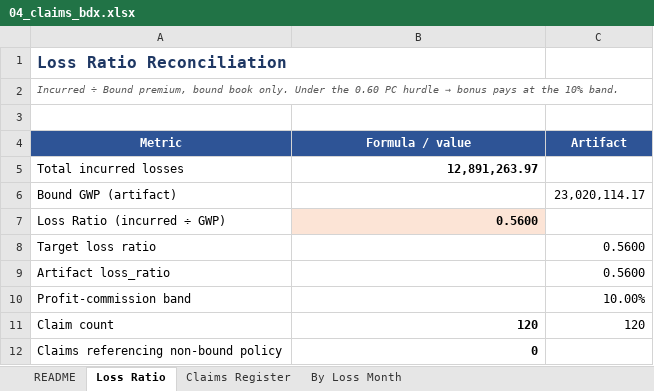
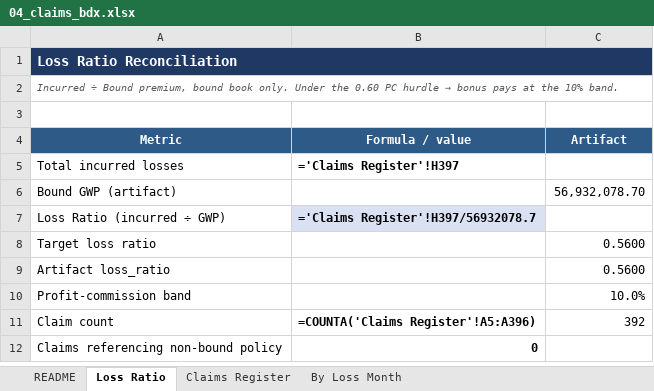
Before and after one commit to jrbroedel/ai-ins-full-company, an Excel workbook: sample-data/canonical/deliverables/04_claims_bdx.xlsx, sheet Loss Ratio, drawn as a sheet; values as stored, in another font and other column widths than the file's, no borders; formulas without a stored value are shown as written; the diff names each change by its address in the sheet, - before the commit and + after, or states it on an @@ line.

Commit message:
Build3 re-freeze: canonical dataset rescaled to ~$57M by volume + claim-frequency recalibration; deliverables restyled to master (interim — Kent-format reformat tracked separately)
- CANON_SUBMISSIONS 3300->8414, value_scale 1.90 unchanged, seed 20260827 unchanged
- new book: 8414 subs / 6089 bound / $56,932,078.70 GWP / $9,349.99 avg / 72.4-20.1-7.6 mix / LR 0.5600 / PC band 10
- CANON_CLAIM_FREQUENCY knob added (default 0.04 preserves v1); recalibrated to 0.056, canonical seed realized scale 1.000
- artifact sha256 0a3d67e8...; supersedes the ~$23M v1 set

```diff
--- a/sample-data/canonical/deliverables/04_claims_bdx.xlsx (sheet Loss Ratio)
+++ b/sample-data/canonical/deliverables/04_claims_bdx.xlsx (sheet Loss Ratio)
@@ A1 fill: none → #1F3864, text colour: #1F3864 → #FFFFFF, text size: smaller @@
+A1:C1 merged
+A2:C2 merged
-B5 (Formula / value): 12,891,263.97
+B5 (Formula / value): ='Claims Register'!H397
-C6 (Artifact): 23,020,114.17
+C6 (Artifact): 56,932,078.70
-B7 (Formula / value): 0.5600
+B7 (Formula / value): ='Claims Register'!H397/56932078.7
-B7 fill: #FCE4D6
+B7 fill: #D9E1F2
-C10 (Artifact): 10.00%
+C10 (Artifact): 10.0%
-B11 (Formula / value): 120
+B11 (Formula / value): =COUNTA('Claims Register'!A5:A396)
-C11 (Artifact): 120
+C11 (Artifact): 392
```
Also changed, not shown: sheet Claims Register, sheet By Loss Month, sheet README, charts or pictures, 7 other files.
